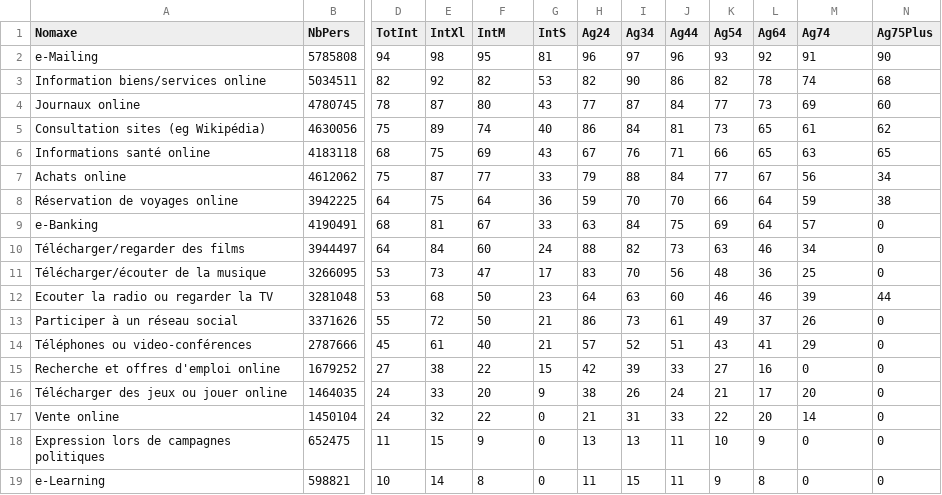
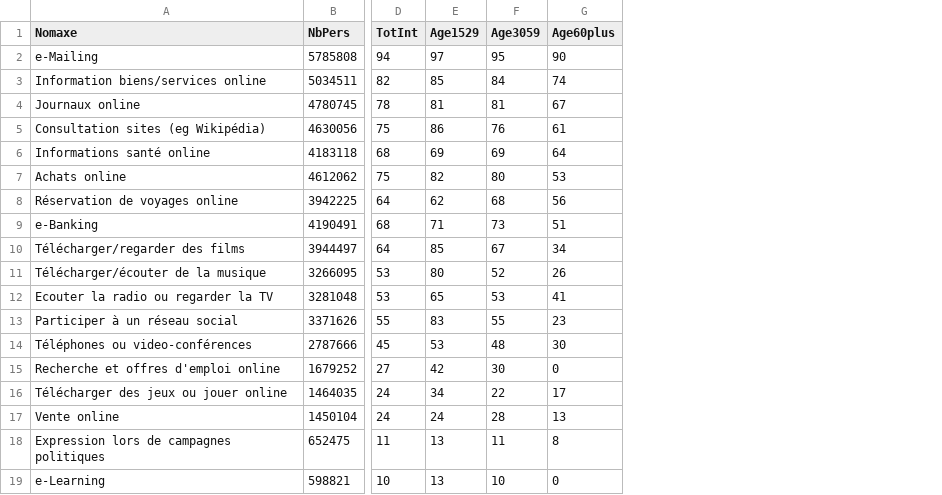
Before and after one commit to Tinto13/VisNum, a CSV file: DataFiles/2017 csv.csv, drawn as a sheet; only a part is shown, gaps mark what is left out; removed rows and columns are numbered as before the commit, all else as after; the diff names each change by its address in the sheet, - before the commit and + after, or states it on an @@ line.

Commit message:
Update 2017 csv.csv
Update format fichier 2017 csv.csv avec leformat définitif et les champs définitifs.

```diff
--- a/DataFiles/2017 csv.csv
+++ b/DataFiles/2017 csv.csv
-column E (IntXl), rows 2-19: 98 | 92 | 87 | 89 | 75 | 87 | 75 | 81 | 84 | 73 | 68 | 72 | 61 | 38 | 33 | 32 | 15 | 14
+column E (Age1529), rows 2-19: 97 | 85 | 81 | 86 | 69 | 82 | 62 | 71 | 85 | 80 | 65 | 83 | 53 | 42 | 34 | 24 | 13 | 13
-column G (IntS), rows 2-19: 81 | 53 | 43 | 40 | 43 | 33 | 36 | 33 | 24 | 17 | 23 | 21 | 21 | 15 | 9 | 0 | 0 | 0
-column H (Ag24), rows 2-19: 96 | 82 | 77 | 86 | 67 | 79 | 59 | 63 | 88 | 83 | 64 | 86 | 57 | 42 | 38 | 21 | 13 | 11
-column I (Ag34), rows 2-19: 97 | 90 | 87 | 84 | 76 | 88 | 70 | 84 | 82 | 70 | 63 | 73 | 52 | 39 | 26 | 31 | 13 | 15
-column J (Ag44), rows 2-19: 96 | 86 | 84 | 81 | 71 | 84 | 70 | 75 | 73 | 56 | 60 | 61 | 51 | 33 | 24 | 33 | 11 | 11
-column K (Ag54), rows 2-19: 93 | 82 | 77 | 73 | 66 | 77 | 66 | 69 | 63 | 48 | 46 | 49 | 43 | 27 | 21 | 22 | 10 | 9
-column L (Ag64), rows 2-19: 92 | 78 | 73 | 65 | 65 | 67 | 64 | 64 | 46 | 36 | 46 | 37 | 41 | 16 | 17 | 20 | 9 | 8
-column N (Ag75Plus), rows 2-19: 90 | 68 | 60 | 62 | 65 | 34 | 38 | 0 | 0 | 0 | 44 | 0 | 0 | 0 | 0 | 0 | 0 | 0
-F1: IntM
+F1: Age3059
-G1: Ag74
+G1: Age60plus
-G2 (Age60plus): 91
+G2 (Age60plus): 90
-F3 (Age3059): 82
+F3 (Age3059): 84
-F4 (Age3059): 80
+F4 (Age3059): 81
-G4 (Age60plus): 69
+G4 (Age60plus): 67
-F5 (Age3059): 74
+F5 (Age3059): 76
-G6 (Age60plus): 63
+G6 (Age60plus): 64
-F7 (Age3059): 77
+F7 (Age3059): 80
-G7 (Age60plus): 56
+G7 (Age60plus): 53
-F8 (Age3059): 64
+F8 (Age3059): 68
-G8 (Age60plus): 59
+G8 (Age60plus): 56
-F9 (Age3059): 67
+F9 (Age3059): 73
-G9 (Age60plus): 57
+G9 (Age60plus): 51
-F10 (Age3059): 60
+F10 (Age3059): 67
-F11 (Age3059): 47
+F11 (Age3059): 52
-G11 (Age60plus): 25
+G11 (Age60plus): 26
-F12 (Age3059): 50
+F12 (Age3059): 53
-G12 (Age60plus): 39
+G12 (Age60plus): 41
-F13 (Age3059): 50
+F13 (Age3059): 55
-G13 (Age60plus): 26
+G13 (Age60plus): 23
-F14 (Age3059): 40
+F14 (Age3059): 48
-G14 (Age60plus): 29
+G14 (Age60plus): 30
-F15 (Age3059): 22
+F15 (Age3059): 30
-F16 (Age3059): 20
+F16 (Age3059): 22
-G16 (Age60plus): 20
+G16 (Age60plus): 17
-F17 (Age3059): 22
+F17 (Age3059): 28
-G17 (Age60plus): 14
+G17 (Age60plus): 13
-F18 (Age3059): 9
+F18 (Age3059): 11
-G18 (Age60plus): 0
+G18 (Age60plus): 8
-F19 (Age3059): 8
+F19 (Age3059): 10
```
